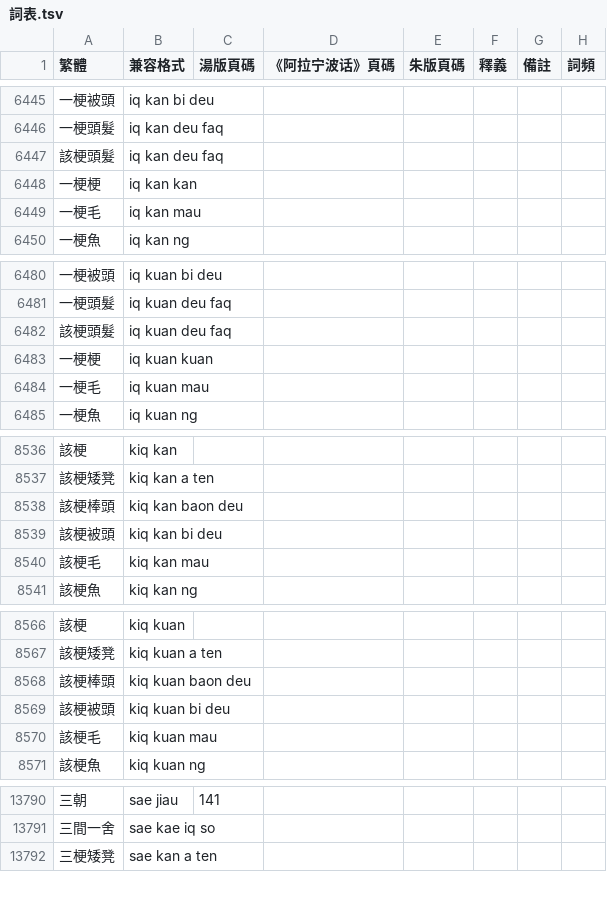
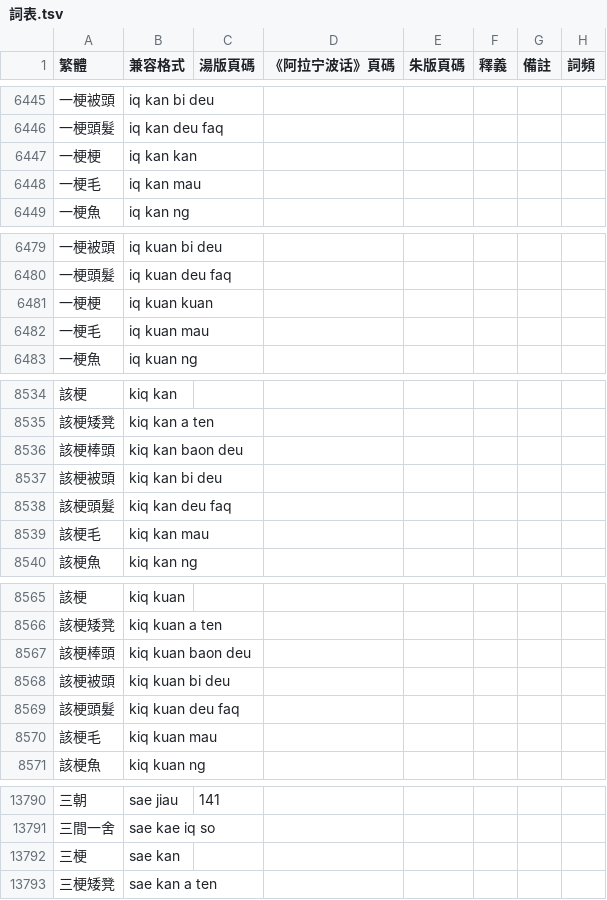
Before and after one commit to ionkaon/dictionary, a TSV file: 詞表.tsv, drawn as a sheet; only a part is shown, gaps mark what is left out; the diff covers the shown part only.

Commit message:
fix(詞表): typo

```diff
--- a/詞表.tsv
+++ b/詞表.tsv
@@ -6446,3 +6446,2 @@
 一梗頭髮	iq kan deu faq						
-該梗頭髮	iq kan deu faq						
 一梗梗	iq kan kan						
@@ -6481,3 +6480,2 @@
 一梗頭髮	iq kuan deu faq						
-該梗頭髮	iq kuan deu faq						
 一梗梗	iq kuan kuan						
@@ -8539,2 +8537,3 @@
 該梗被頭	kiq kan bi deu						
+該梗頭髮	kiq kan deu faq						
 該梗毛	kiq kan mau						
@@ -8569,2 +8568,3 @@
 該梗被頭	kiq kuan bi deu						
+該梗頭髮	kiq kuan deu faq						
 該梗毛	kiq kuan mau						
@@ -13791,2 +13791,3 @@
 三間一舍	sae kae iq so						
+三梗	sae kan						
 三梗矮凳	sae kan a ten						
```
Also changed, not shown: 1 added row, 2 removed rows and 2 edited cells elsewhere in this file.
